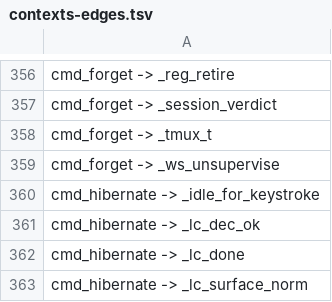
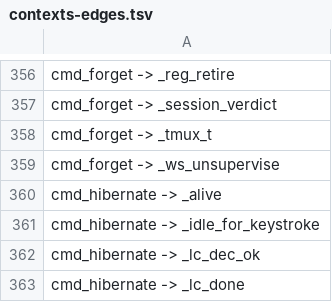
Before and after one commit to Synapsium-Labs/ccrc-pwa, a TSV file: ccd/contexts-edges.tsv, drawn as a sheet; only a part is shown, gaps mark what is left out; the shorter side is filled out with more unchanged rows; the diff names each change by its address in the sheet, - before the commit and + after, or states it on an @@ line.

```diff
--- a/ccd/contexts-edges.tsv
+++ b/ccd/contexts-edges.tsv
+row 360: cmd_hibernate -> _alive
```
Also changed, not shown: 5 other files.
